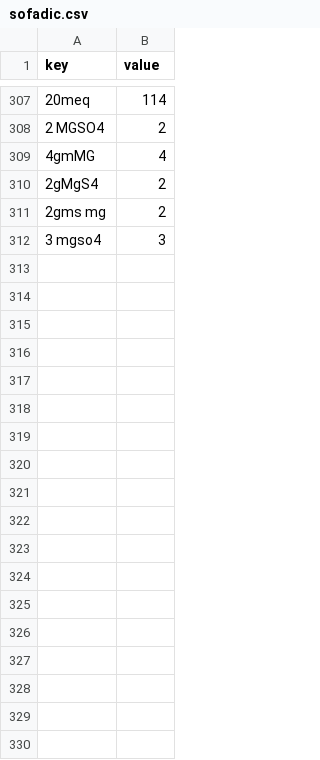
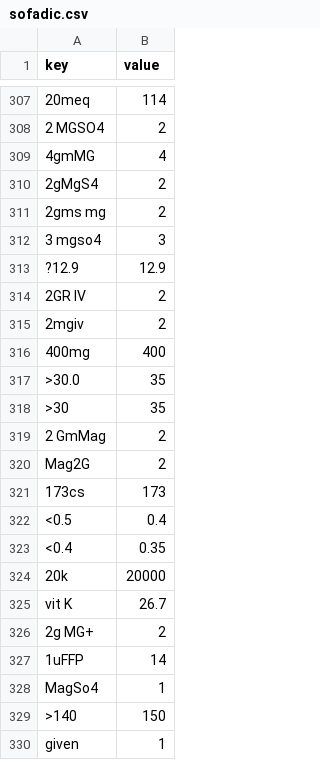
Before and after one commit to kingstdio/DIMM, a CSV file: MMICIII/bin/Release/data/sofadic.csv, drawn as a sheet; only a part is shown, gaps mark what is left out; the diff names each change by its address in the sheet, - before the commit and + after, or states it on an @@ line.

```diff
--- a/MMICIII/bin/Release/data/sofadic.csv
+++ b/MMICIII/bin/Release/data/sofadic.csv
+row 313: ?12.9 | 12.9
+row 314: 2GR IV | 2
+row 315: 2mgiv | 2
+row 316: 400mg | 400
+row 317: >30.0 | 35
+row 318: >30 | 35
+row 319: 2 GmMag | 2
+row 320: Mag2G | 2
+row 321: 173cs | 173
+row 322: <0.5 | 0.4
+row 323: <0.4 | 0.35
+row 324: 20k | 20000
+row 325: vit K | 26.7
+row 326: 2g MG+ | 2
+row 327: 1uFFP | 14
+row 328: MagSo4 | 1
+row 329: >140 | 150
+row 330: given | 1
```
Also changed, not shown: MMICIII/bin/Release/data/exp_sofa_input_item.csv, 50 other files.
